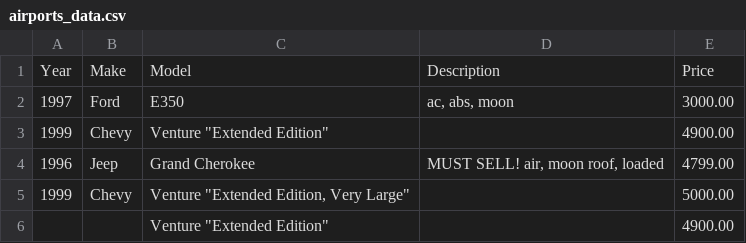
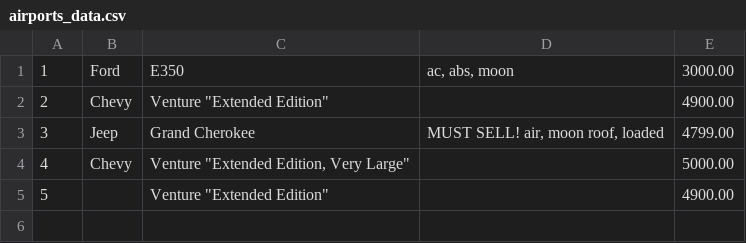
Before and after one commit to Alexers1501/airports_project, a CSV file: src/main/airports_data.csv, drawn as a sheet.

```diff
--- a/src/main/airports_data.csv
+++ b/src/main/airports_data.csv
@@ -1,6 +1,5 @@
-Year,Make,Model,Description,Price
-1997,Ford,E350,"ac, abs, moon",3000.00
-1999,Chevy,"Venture ""Extended Edition""","",4900.00
-1996,Jeep,Grand Cherokee,"MUST SELL! air, moon roof, loaded",4799.00
-1999,Chevy,"Venture ""Extended Edition, Very Large""",,5000.00
-,,"Venture ""Extended Edition""","",4900.00
+1,Ford,E350,"ac, abs, moon",3000.00
+2,Chevy,"Venture ""Extended Edition""","",4900.00
+3,Jeep,Grand Cherokee,"MUST SELL! air, moon roof, loaded",4799.00
+4,Chevy,"Venture ""Extended Edition, Very Large""",,5000.00
+5,,"Venture ""Extended Edition""","",4900.00
```
Also changed, not shown: 6 other files.
